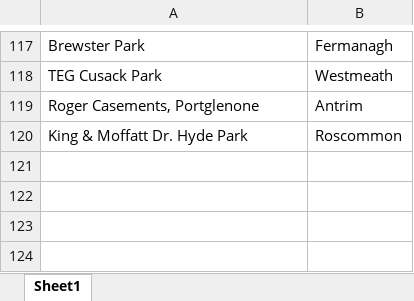
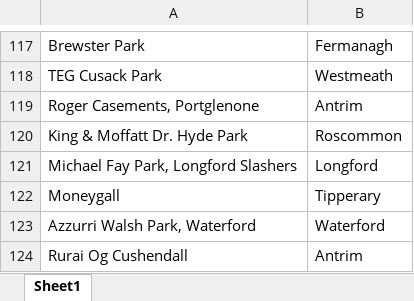
Before and after one commit to thmswhelan/GAA_Rankings, an Excel workbook: venue_county_list.xlsx, sheet Sheet1, drawn as a sheet; only a part is shown, gaps mark what is left out; values as stored, in another font and other column widths than the file's, no borders; the diff names each change by its address in the sheet, - before the commit and + after, or states it on an @@ line.

Commit message:
Add files via upload

```diff
--- a/venue_county_list.xlsx (sheet Sheet1)
+++ b/venue_county_list.xlsx (sheet Sheet1)
+row 121: Michael Fay Park, Longford Slashers | Longford
+row 122: Moneygall | Tipperary
+row 123: Azzurri Walsh Park, Waterford | Waterford
+row 124: Rurai Og Cushendall | Antrim
```
